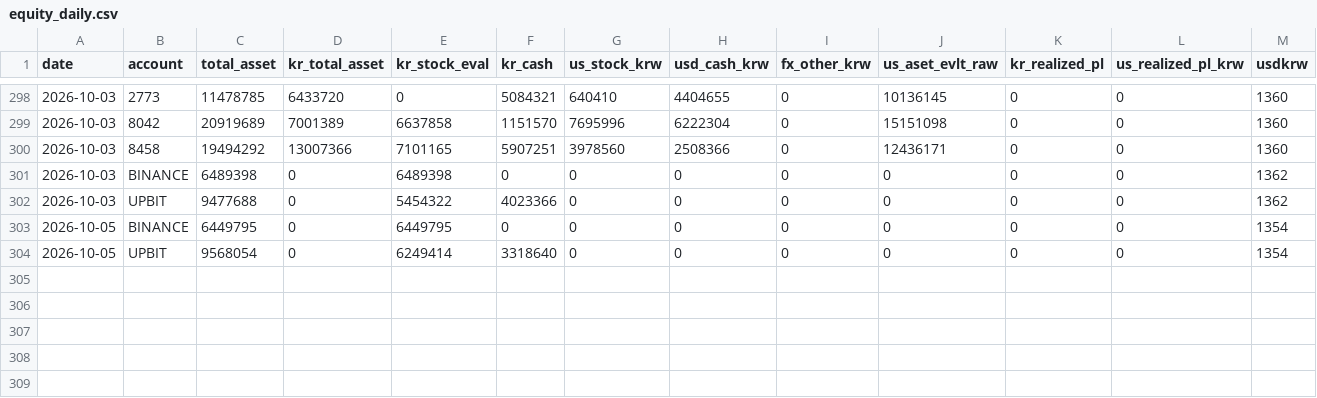
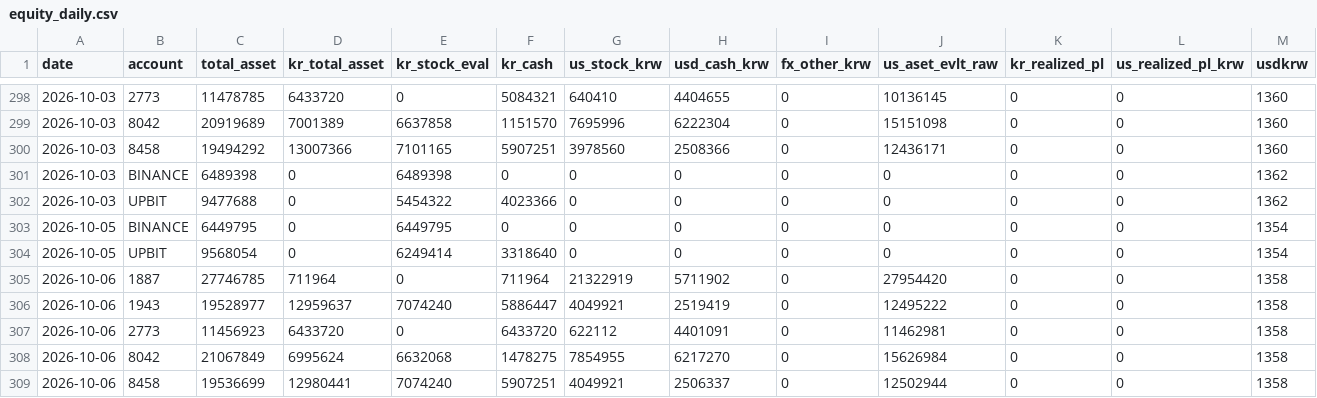
Before and after one commit to momentum79/report-us, a CSV file: equity_daily.csv, drawn as a sheet; only a part is shown, gaps mark what is left out; rows hold the shown columns only; the diff names each change by its address in the sheet, - before the commit and + after, or states it on an @@ line.

```diff
--- a/equity_daily.csv
+++ b/equity_daily.csv
+row 305: 2026-10-06 | 1887 | 27746785 | 711964 | 0 | 711964 | 21322919 | 5711902 | 0 | 27954420 | 0 | 0 | 1358
+row 306: 2026-10-06 | 1943 | 19528977 | 12959637 | 7074240 | 5886447 | 4049921 | 2519419 | 0 | 12495222 | 0 | 0 | 1358
+row 307: 2026-10-06 | 2773 | 11456923 | 6433720 | 0 | 6433720 | 622112 | 4401091 | 0 | 11462981 | 0 | 0 | 1358
+row 308: 2026-10-06 | 8042 | 21067849 | 6995624 | 6632068 | 1478275 | 7854955 | 6217270 | 0 | 15626984 | 0 | 0 | 1358
+row 309: 2026-10-06 | 8458 | 19536699 | 12980441 | 7074240 | 5907251 | 4049921 | 2506337 | 0 | 12502944 | 0 | 0 | 1358
```
Also changed, not shown: 7 other files.
